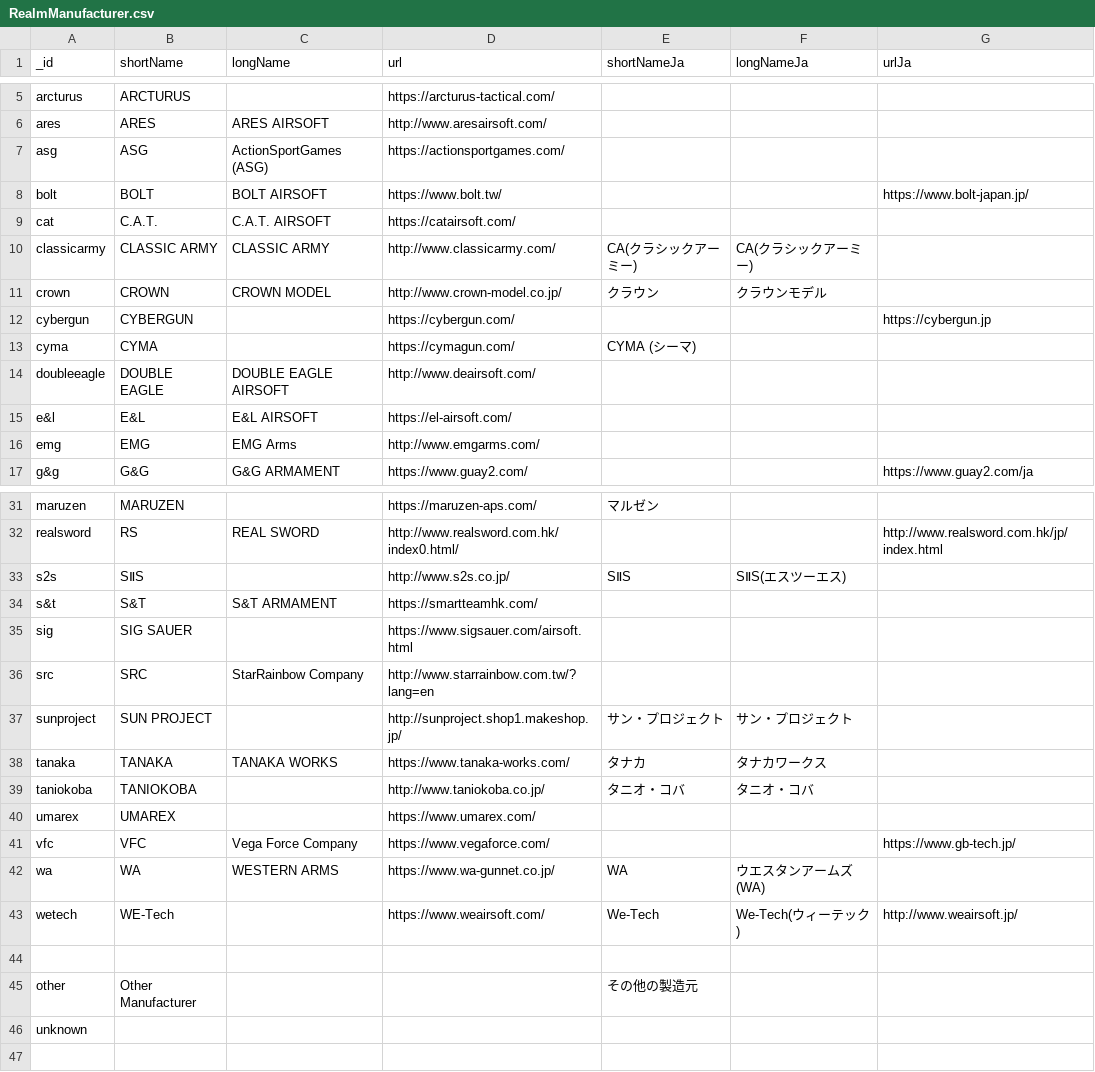
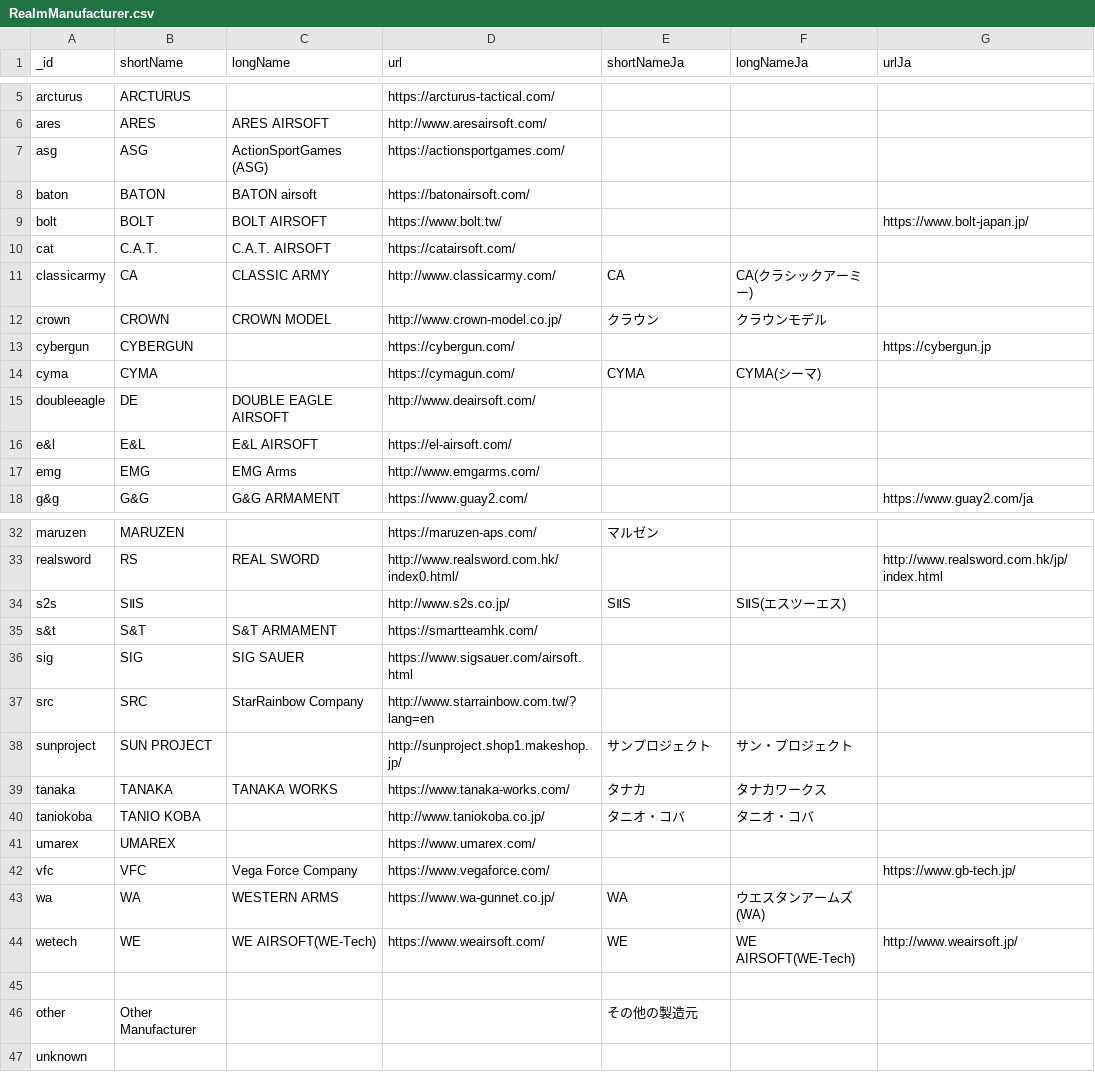
Before and after one commit to Precision-Marks/airsoft_database, a CSV file: gun_catalog/RealmManufacturer.csv, drawn as a sheet; only a part is shown, gaps mark what is left out; the diff covers the shown part only.

```diff
--- a/gun_catalog/RealmManufacturer.csv
+++ b/gun_catalog/RealmManufacturer.csv
@@ -7,9 +7,10 @@ ares,"ARES","ARES AIRSOFT","http://www.aresairsoft.com/","","",""
 asg,"ASG","ActionSportGames (ASG)","https://actionsportgames.com/","","",""
+baton,"BATON","BATON airsoft","https://batonairsoft.com/","","",""
 bolt,"BOLT","BOLT AIRSOFT","https://www.bolt.tw/","","","https://www.bolt-japan.jp/"
 cat,"C.A.T.","C.A.T. AIRSOFT","https://catairsoft.com/","","",""
-classicarmy,"CLASSIC ARMY","CLASSIC ARMY","http://www.classicarmy.com/","CA(クラシックアーミー)","CA(クラシックアーミー)",""
+classicarmy,"CA","CLASSIC ARMY","http://www.classicarmy.com/","CA","CA(クラシックアーミー)",""
 crown,"CROWN","CROWN MODEL","http://www.crown-model.co.jp/","クラウン","クラウンモデル",""
 cybergun,"CYBERGUN","","https://cybergun.com/","","","https://cybergun.jp"
-cyma,"CYMA","","https://cymagun.com/","CYMA (シーマ)","",""
-doubleeagle,"DOUBLE EAGLE","DOUBLE EAGLE AIRSOFT","http://www.deairsoft.com/","","",""
+cyma,"CYMA","","https://cymagun.com/","CYMA","CYMA(シーマ)",""
+doubleeagle,"DE","DOUBLE EAGLE AIRSOFT","http://www.deairsoft.com/","","",""
 e&l,"E&L","E&L AIRSOFT","https://el-airsoft.com/","","",""
@@ -34,7 +35,7 @@ s2s,"SⅡS","","http://www.s2s.co.jp/","SⅡS","SⅡS(エスツーエス)",""
 s&t,"S&T","S&T ARMAMENT","https://smartteamhk.com/","","",""
-sig,"SIG SAUER","","https://www.sigsauer.com/airsoft.html","","",""
+sig,"SIG","SIG SAUER","https://www.sigsauer.com/airsoft.html","","",""
 src,"SRC","StarRainbow Company","http://www.starrainbow.com.tw/?lang=en","","",""
-sunproject,"SUN PROJECT","","http://sunproject.shop1.makeshop.jp/","サン・プロジェクト","サン・プロジェクト",""
+sunproject,"SUN PROJECT","","http://sunproject.shop1.makeshop.jp/","サンプロジェクト","サン・プロジェクト",""
 tanaka,"TANAKA","TANAKA WORKS","https://www.tanaka-works.com/","タナカ","タナカワークス",""
-taniokoba,"TANIOKOBA","","http://www.taniokoba.co.jp/","タニオ・コバ","タニオ・コバ",""
+taniokoba,"TANIO KOBA","","http://www.taniokoba.co.jp/","タニオ・コバ","タニオ・コバ",""
 umarex,"UMAREX","","https://www.umarex.com/","","",""
@@ -42,3 +43,3 @@ vfc,"VFC","Vega Force Company","https://www.vegaforce.com/","","","https://www.g
 wa,"WA","WESTERN ARMS","https://www.wa-gunnet.co.jp/","WA","ウエスタンアームズ(WA)",""
-wetech,"WE-Tech","","https://www.weairsoft.com/","We-Tech","We-Tech(ウィーテック)","http://www.weairsoft.jp/"
+wetech,"WE","WE AIRSOFT(WE-Tech)","https://www.weairsoft.com/","WE","WE AIRSOFT(WE-Tech)","http://www.weairsoft.jp/"
 
```
Also changed, not shown: 5 edited cells elsewhere in this file, gun_catalog/RealmGunCatalog.csv.
